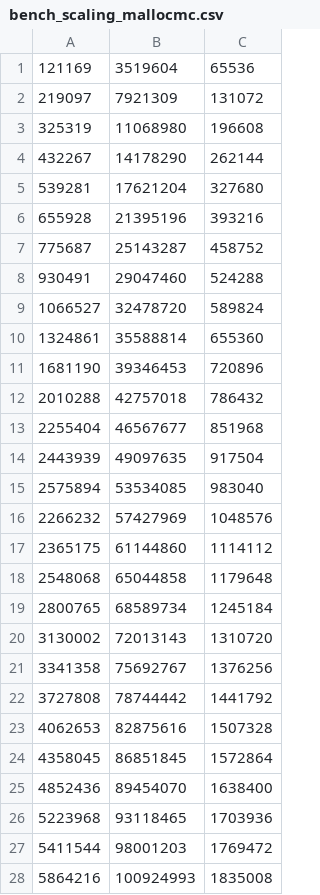
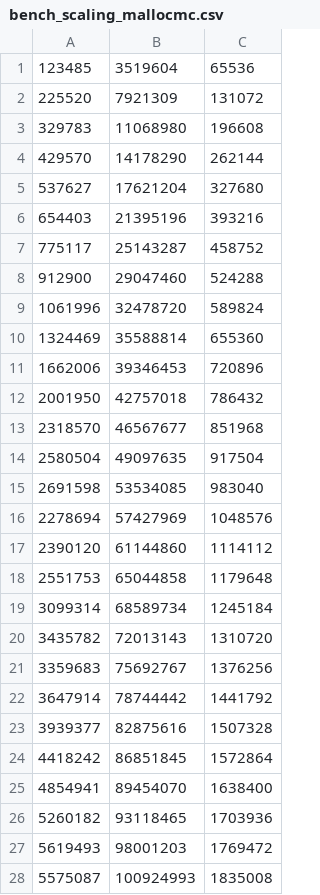
Before and after one commit to prg-titech/dynasoar, a CSV file: bench_scaling_mallocmc.csv, drawn as a sheet; only a part is shown; the diff covers the shown part only.

Commit message:
More scaling.

```diff
--- a/bench_scaling_mallocmc.csv
+++ b/bench_scaling_mallocmc.csv
@@ -1,28 +1,28 @@
-121169,3519604,65536
-219097,7921309,131072
-325319,11068980,196608
-432267,14178290,262144
-539281,17621204,327680
-655928,21395196,393216
-775687,25143287,458752
-930491,29047460,524288
-1066527,32478720,589824
-1324861,35588814,655360
-1681190,39346453,720896
-2010288,42757018,786432
-2255404,46567677,851968
-2443939,49097635,917504
-2575894,53534085,983040
-2266232,57427969,1048576
-2365175,61144860,1114112
-2548068,65044858,1179648
-2800765,68589734,1245184
-3130002,72013143,1310720
-3341358,75692767,1376256
-3727808,78744442,1441792
-4062653,82875616,1507328
-4358045,86851845,1572864
-4852436,89454070,1638400
-5223968,93118465,1703936
-5411544,98001203,1769472
-5864216,100924993,1835008
+123485,3519604,65536
+225520,7921309,131072
+329783,11068980,196608
+429570,14178290,262144
+537627,17621204,327680
+654403,21395196,393216
+775117,25143287,458752
+912900,29047460,524288
+1061996,32478720,589824
+1324469,35588814,655360
+1662006,39346453,720896
+2001950,42757018,786432
+2318570,46567677,851968
+2580504,49097635,917504
+2691598,53534085,983040
+2278694,57427969,1048576
+2390120,61144860,1114112
+2551753,65044858,1179648
+3099314,68589734,1245184
+3435782,72013143,1310720
+3359683,75692767,1376256
+3647914,78744442,1441792
+3939377,82875616,1507328
+4418242,86851845,1572864
+4854941,89454070,1638400
+5260182,93118465,1703936
+5619493,98001203,1769472
+5575087,100924993,1835008
```
Also changed, not shown: 30 added rows and 4 edited cells elsewhere in this file, 2 other files.
